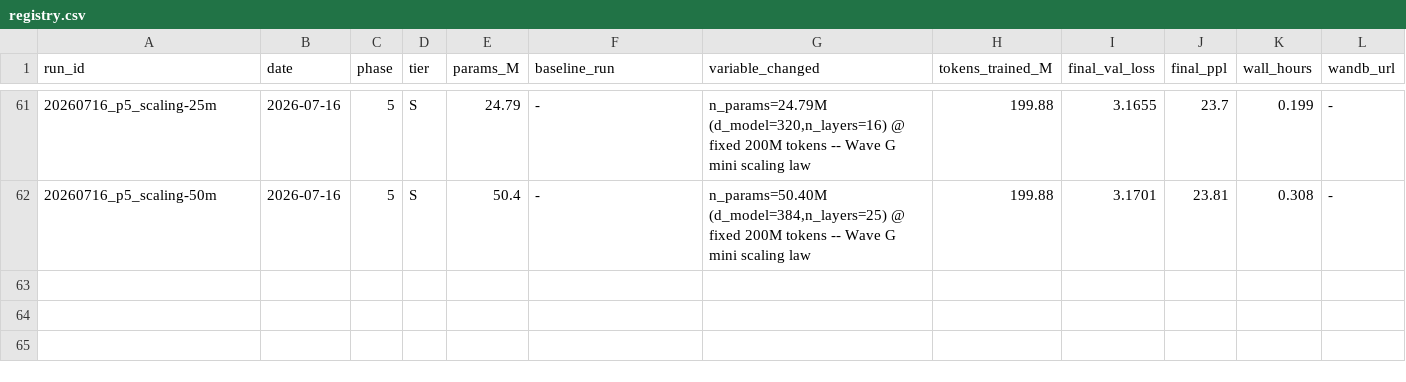
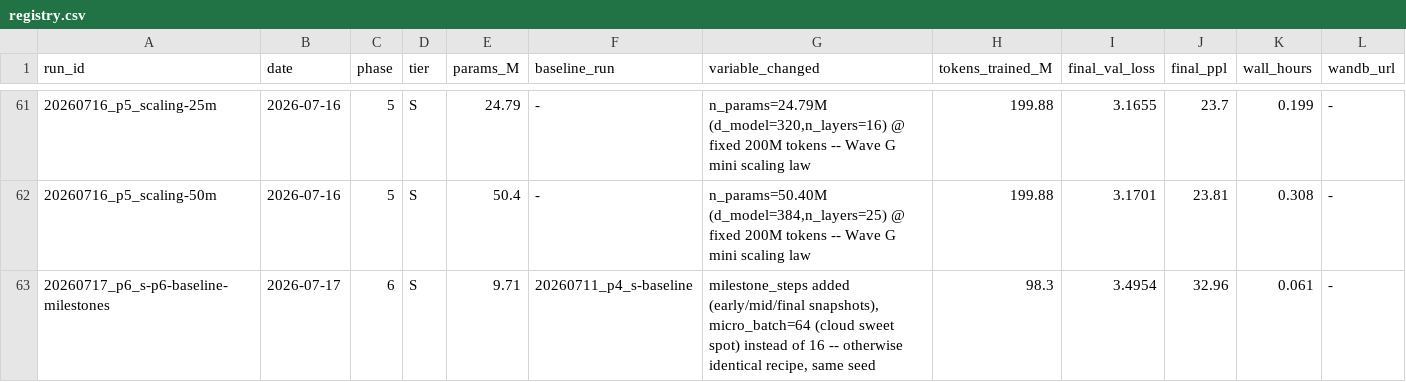
Before and after one commit to Adityaram0001/llm, a CSV file: experiments/registry.csv, drawn as a sheet; only a part is shown, gaps mark what is left out; rows hold the shown columns only; the diff names each change by its address in the sheet, - before the commit and + after, or states it on an @@ line.

Commit message:
feat: implement automated evaluation framework and run phase 6 baseline experiment with milestone snapshots

```diff
--- a/experiments/registry.csv
+++ b/experiments/registry.csv
+row 63: 20260717_p6_s-p6-baseline-milestones | 2026-07-17 | 6 | S | 9.71 | 20260711_p4_s-baseline | milestone_steps added (early/mid/final snapshots), micro_batch=64 (cloud sweet spot) instead of 16 -- otherwise identical recipe, same seed | 98.3 | 3.4954 | 32.96 | 0.061 | -
```
Also changed, not shown: 38 other files.
